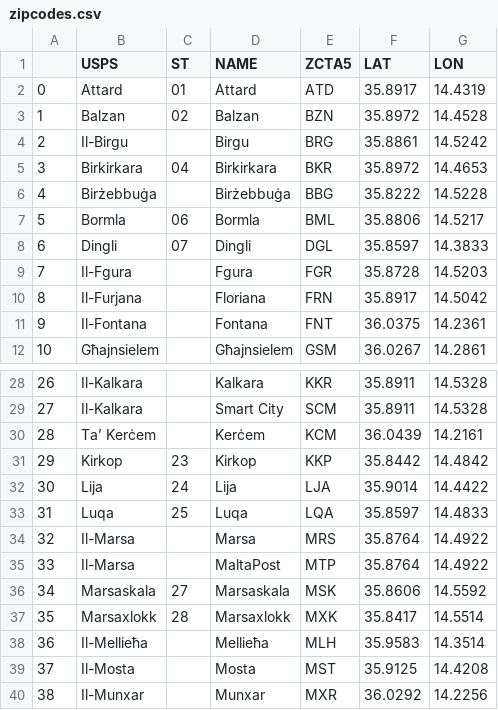
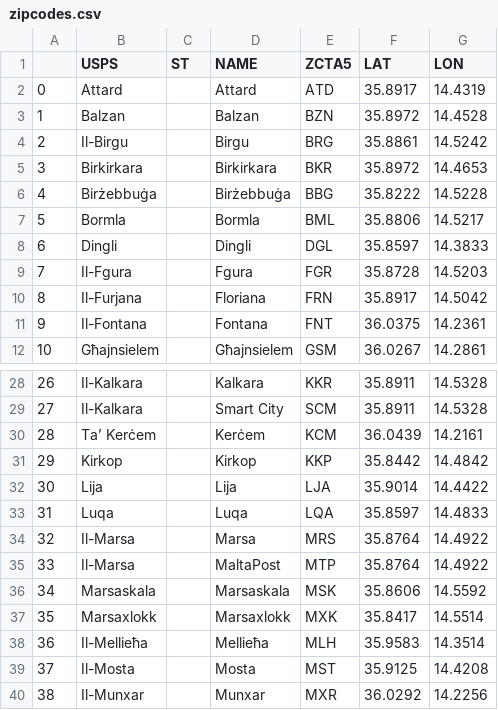
Before and after one commit to science-automation/synthea-international, a CSV file: mt/src/main/resources/geography/zipcodes.csv, drawn as a sheet; only a part is shown, gaps mark what is left out; the diff covers the shown part only.

```diff
--- a/mt/src/main/resources/geography/zipcodes.csv
+++ b/mt/src/main/resources/geography/zipcodes.csv
@@ -1,9 +1,9 @@
 ,USPS,ST,NAME,ZCTA5,LAT,LON
-0,Attard,01,Attard,ATD,35.8917,14.4319
-1,Balzan,02,Balzan,BZN,35.8972,14.4528
+0,Attard,,Attard,ATD,35.8917,14.4319
+1,Balzan,,Balzan,BZN,35.8972,14.4528
 2,Il-Birgu,,Birgu,BRG,35.8861,14.5242
-3,Birkirkara,04,Birkirkara,BKR,35.8972,14.4653
+3,Birkirkara,,Birkirkara,BKR,35.8972,14.4653
 4,Birżebbuġa,,Birżebbuġa,BBG,35.8222,14.5228
-5,Bormla,06,Bormla,BML,35.8806,14.5217
-6,Dingli,07,Dingli,DGL,35.8597,14.3833
+5,Bormla,,Bormla,BML,35.8806,14.5217
+6,Dingli,,Dingli,DGL,35.8597,14.3833
 7,Il-Fgura,,Fgura,FGR,35.8728,14.5203
@@ -30,9 +30,9 @@
 28,Ta’ Kerċem,,Kerċem,KCM,36.0439,14.2161
-29,Kirkop,23,Kirkop,KKP,35.8442,14.4842
-30,Lija,24,Lija,LJA,35.9014,14.4422
-31,Luqa,25,Luqa,LQA,35.8597,14.4833
+29,Kirkop,,Kirkop,KKP,35.8442,14.4842
+30,Lija,,Lija,LJA,35.9014,14.4422
+31,Luqa,,Luqa,LQA,35.8597,14.4833
 32,Il-Marsa,,Marsa,MRS,35.8764,14.4922
 33,Il-Marsa,,MaltaPost,MTP,35.8764,14.4922
-34,Marsaskala,27,Marsaskala,MSK,35.8606,14.5592
-35,Marsaxlokk,28,Marsaxlokk,MXK,35.8417,14.5514
+34,Marsaskala,,Marsaskala,MSK,35.8606,14.5592
+35,Marsaxlokk,,Marsaxlokk,MXK,35.8417,14.5514
 36,Il-Mellieħa,,Mellieħa,MLH,35.9583,14.3514
```
Also changed, not shown: 15 edited cells elsewhere in this file, at/src/main/resources/geography/zipcodes.csv, hr/src/main/resources/geography/zipcodes.csv, 8 other files.
